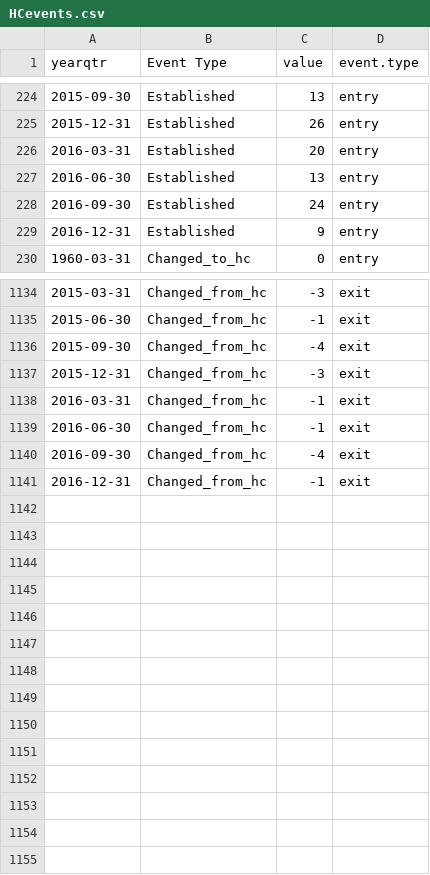
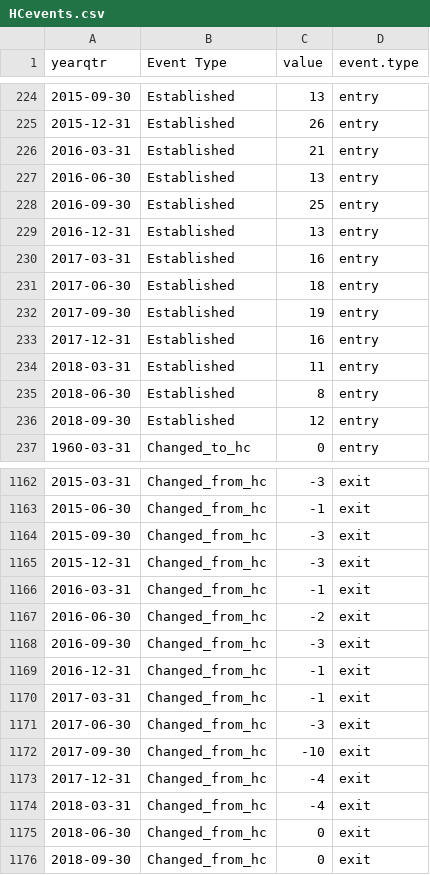
Before and after one commit to sirallen/nic-structure, a CSV file: data/app/HCevents.csv, drawn as a sheet; only a part is shown, gaps mark what is left out; the diff covers the shown part only.

```diff
--- a/data/app/HCevents.csv
+++ b/data/app/HCevents.csv
@@ -225,6 +225,13 @@
 2015-12-31,"Established",26,"entry"
-2016-03-31,"Established",20,"entry"
+2016-03-31,"Established",21,"entry"
 2016-06-30,"Established",13,"entry"
-2016-09-30,"Established",24,"entry"
-2016-12-31,"Established",9,"entry"
+2016-09-30,"Established",25,"entry"
+2016-12-31,"Established",13,"entry"
+2017-03-31,"Established",16,"entry"
+2017-06-30,"Established",18,"entry"
+2017-09-30,"Established",19,"entry"
+2017-12-31,"Established",16,"entry"
+2018-03-31,"Established",11,"entry"
+2018-06-30,"Established",8,"entry"
+2018-09-30,"Established",12,"entry"
 1960-03-31,"Changed_to_hc",0,"entry"
@@ -1135,7 +1163,14 @@
 2015-06-30,"Changed_from_hc",-1,"exit"
-2015-09-30,"Changed_from_hc",-4,"exit"
+2015-09-30,"Changed_from_hc",-3,"exit"
 2015-12-31,"Changed_from_hc",-3,"exit"
 2016-03-31,"Changed_from_hc",-1,"exit"
-2016-06-30,"Changed_from_hc",-1,"exit"
-2016-09-30,"Changed_from_hc",-4,"exit"
+2016-06-30,"Changed_from_hc",-2,"exit"
+2016-09-30,"Changed_from_hc",-3,"exit"
 2016-12-31,"Changed_from_hc",-1,"exit"
+2017-03-31,"Changed_from_hc",-1,"exit"
+2017-06-30,"Changed_from_hc",-3,"exit"
+2017-09-30,"Changed_from_hc",-10,"exit"
+2017-12-31,"Changed_from_hc",-4,"exit"
+2018-03-31,"Changed_from_hc",-4,"exit"
+2018-06-30,"Changed_from_hc",0,"exit"
+2018-09-30,"Changed_from_hc",0,"exit"
```
Also changed, not shown: 21 added rows and 12 edited cells elsewhere in this file, data/app/HCcounts.csv, 16 other files.
